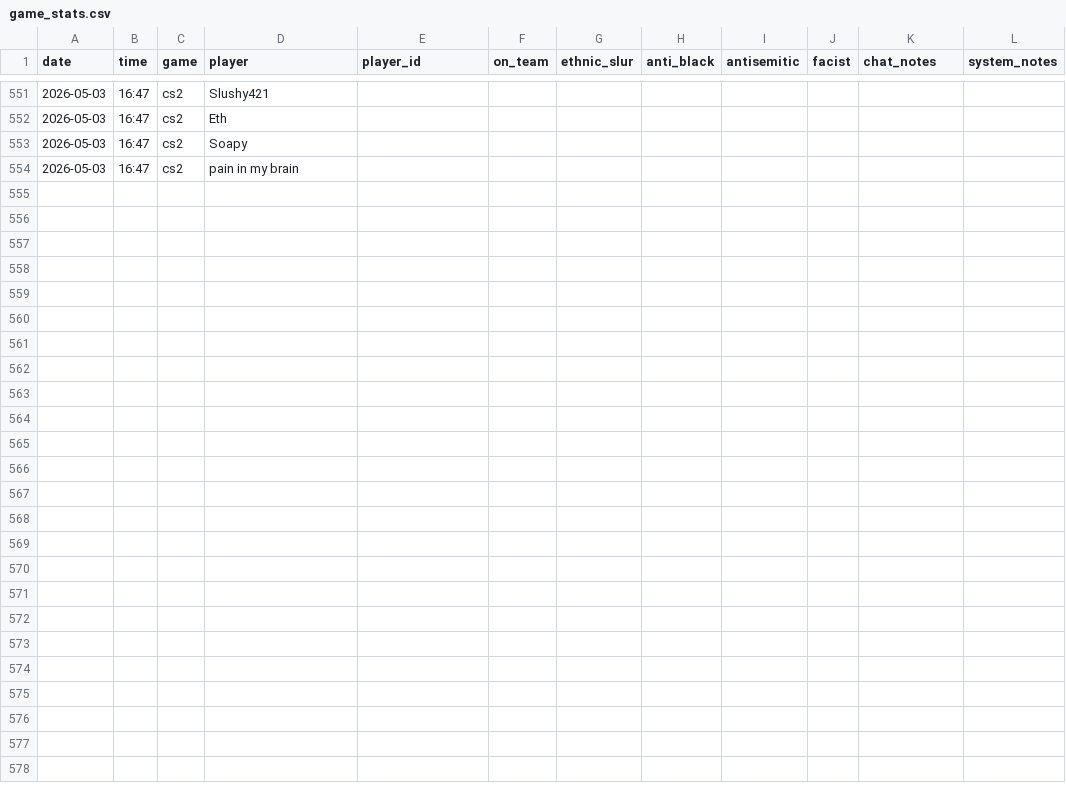
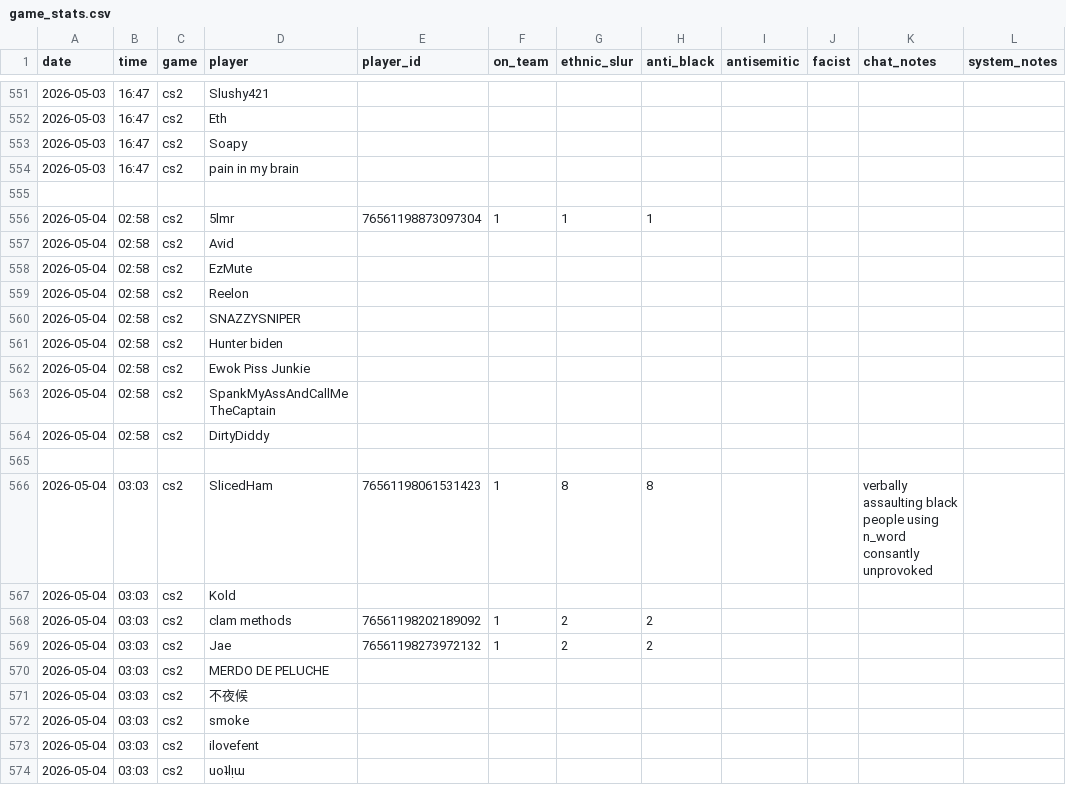
Before and after one commit to jjame21/free-speech-warios, a CSV file: game_stats.csv, drawn as a sheet; only a part is shown, gaps mark what is left out.

Commit message:
📦 +game

```diff
--- a/game_stats.csv
+++ b/game_stats.csv
@@ -554 +554,21 @@ date,time,game,player,player_id,on_team,ethnic_slur,anti_black,antisemitic,facis
 2026-05-03,16:47,cs2,"pain in my brain",,,,,,,,
+,,,,,,,,,,,
+2026-05-04,02:58,cs2,"5lmr",76561198873097304,1,1,1,,,,
+2026-05-04,02:58,cs2,"Avid",,,,,,,,
+2026-05-04,02:58,cs2,"EzMute",,,,,,,,
+2026-05-04,02:58,cs2,"Reelon",,,,,,,,
+2026-05-04,02:58,cs2,"SNAZZYSNIPER",,,,,,,,
+2026-05-04,02:58,cs2,"Hunter biden",,,,,,,,
+2026-05-04,02:58,cs2,"Ewok Piss Junkie",,,,,,,,
+2026-05-04,02:58,cs2,"SpankMyAssAndCallMeTheCaptain",,,,,,,,
+2026-05-04,02:58,cs2,"DirtyDiddy",,,,,,,,
+,,,,,,,,,,,
+2026-05-04,03:03,cs2,"SlicedHam",76561198061531423,1,8,8,,,"verbally assaulting black people using n_word consantly unprovoked",
+2026-05-04,03:03,cs2,"Kold",,,,,,,,
+2026-05-04,03:03,cs2,"clam methods",76561198202189092,1,2,2,,,,
+2026-05-04,03:03,cs2,"Jae",76561198273972132,1,2,2,,,,
+2026-05-04,03:03,cs2,"MERDO DE PELUCHE",,,,,,,,
+2026-05-04,03:03,cs2,"不夜候",,,,,,,,
+2026-05-04,03:03,cs2,"smoke",,,,,,,,
+2026-05-04,03:03,cs2,"ilovefent",,,,,,,,
+2026-05-04,03:03,cs2,"uoʇlᴉɯ",,,,,,,,
```
